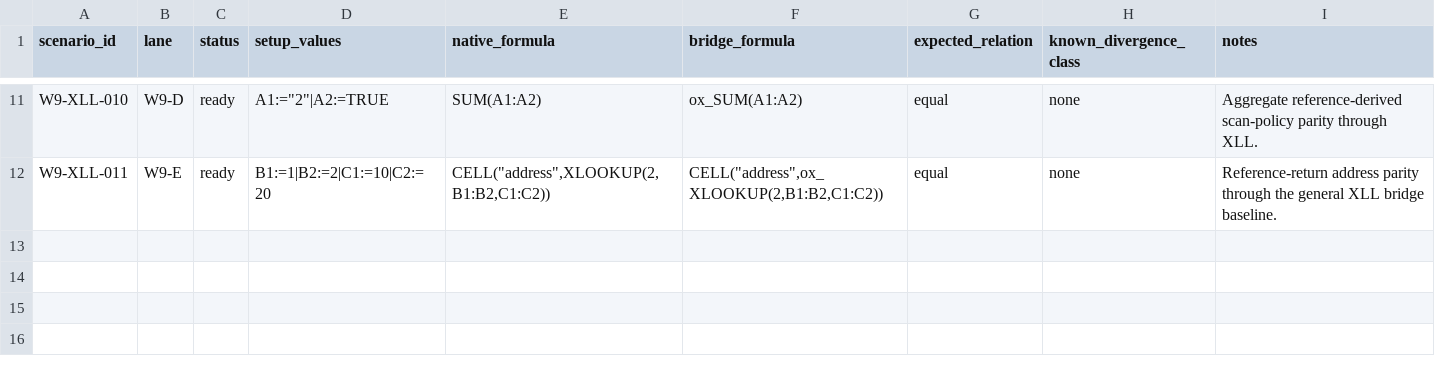
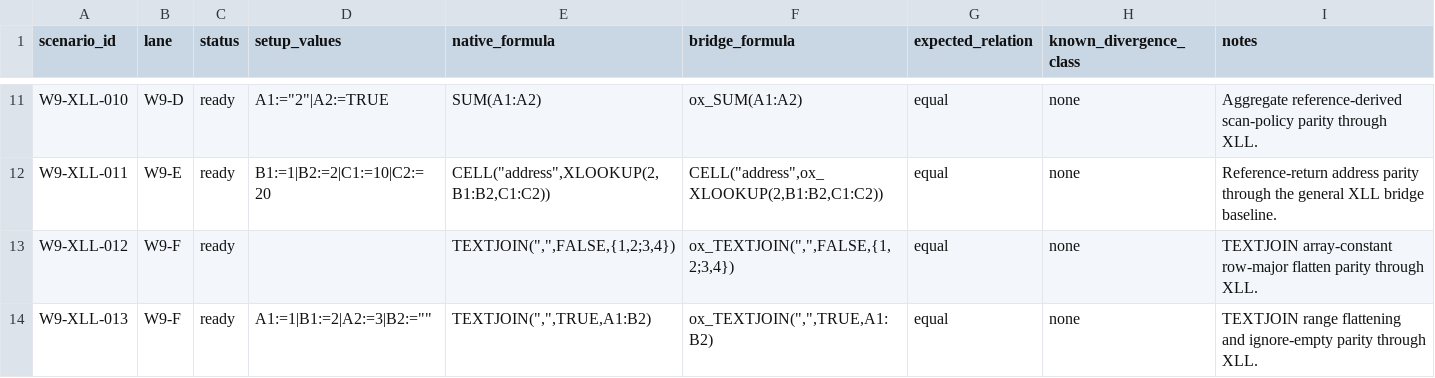
Before and after one commit to DnaCalc/OxFunc, a CSV file: docs/function-lane/XLL_ADDIN_BRIDGE_VALIDATION_SCENARIO_MANIFEST_SEED.csv, drawn as a sheet; only a part is shown, gaps mark what is left out; the diff names each change by its address in the sheet, - before the commit and + after, or states it on an @@ line.

```diff
--- a/docs/function-lane/XLL_ADDIN_BRIDGE_VALIDATION_SCENARIO_MANIFEST_SEED.csv
+++ b/docs/function-lane/XLL_ADDIN_BRIDGE_VALIDATION_SCENARIO_MANIFEST_SEED.csv
+row 13: W9-XLL-012 | W9-F | ready |  | TEXTJOIN(",",FALSE,{1,2;3,4}) | ox_TEXTJOIN(",",FALSE,{1,2;3,4}) | equal | none | TEXTJOIN array-constant row-major flatten parity through XLL.
+row 14: W9-XLL-013 | W9-F | ready | A1:=1|B1:=2|A2:=3|B2:="" | TEXTJOIN(",",TRUE,A1:B2) | ox_TEXTJOIN(",",TRUE,A1:B2) | equal | none | TEXTJOIN range flattening and ignore-empty parity through XLL.
```
Also changed, not shown: docs/function-lane/FUNCTION_SLICE_CORRELATION_LEDGER.csv, docs/function-lane/W12_S3_SCENARIO_MANIFEST_SEED.csv, 16 other files.
